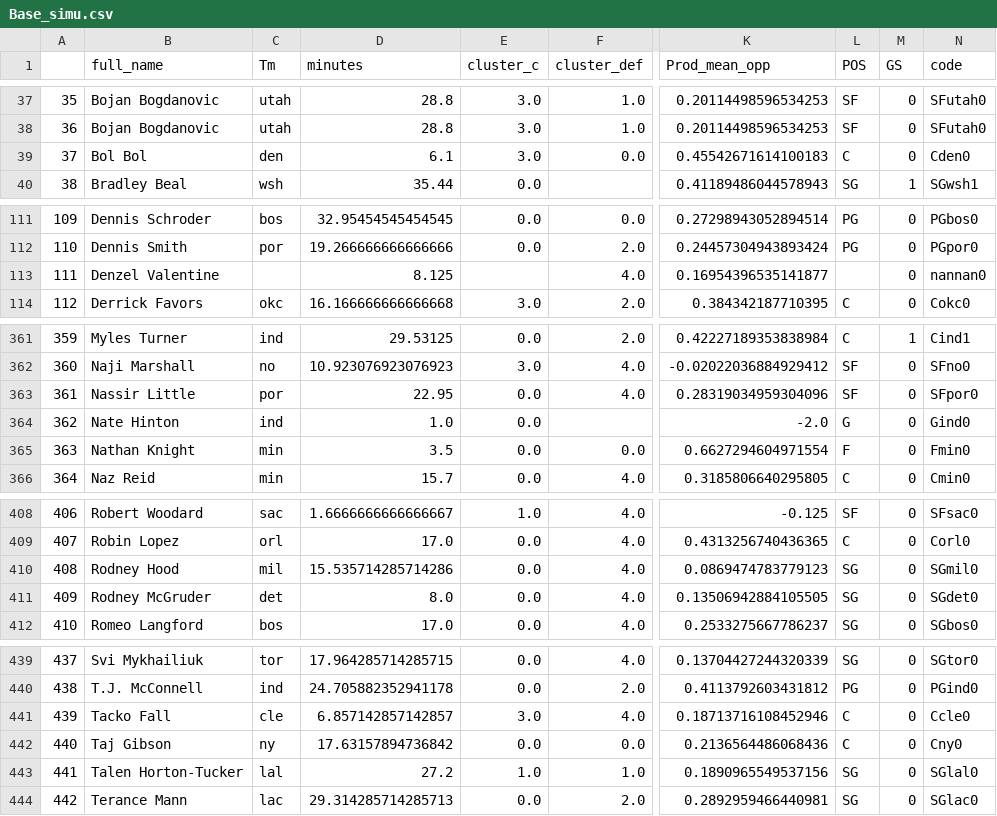
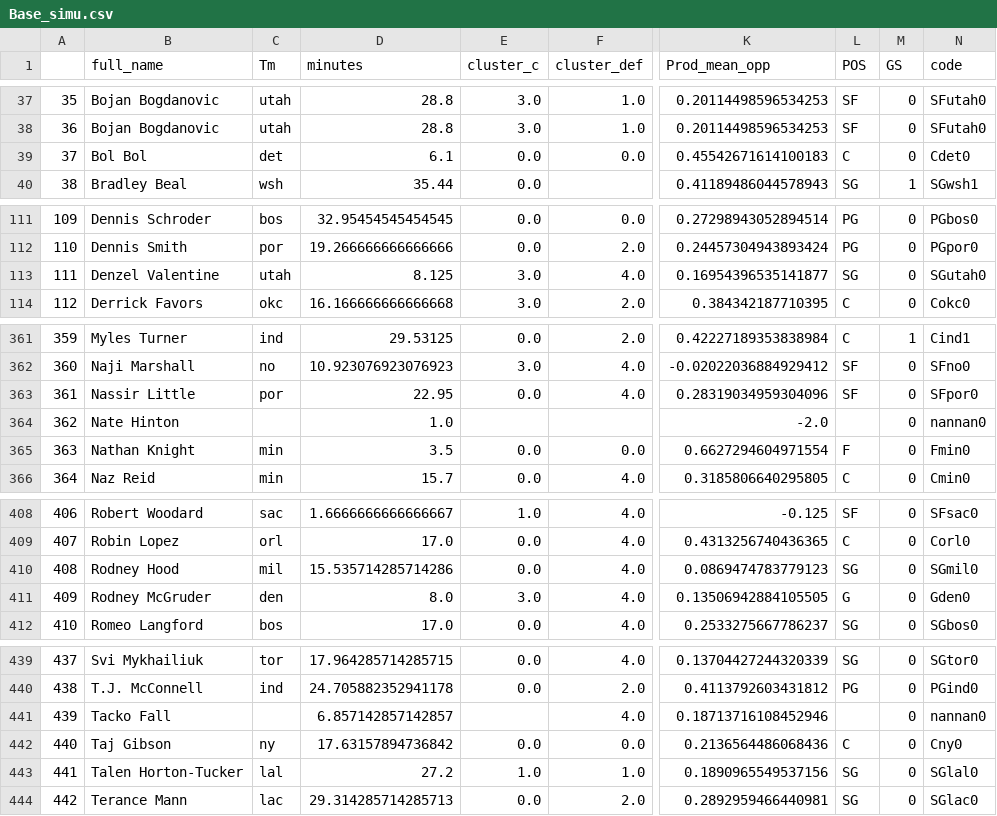
Before and after one commit to BastienChicot/NBApp_streamlit, a CSV file: data/Base_simu.csv, drawn as a sheet; only a part is shown, gaps mark what is left out; the diff covers the shown part only; the diff names each change by its address in the sheet, - before the commit and + after, or states it on an @@ line.

```diff
--- a/data/Base_simu.csv
+++ b/data/Base_simu.csv
-C39 (Tm): den
+C39 (Tm): det
-E39 (cluster_c): 3.0
+E39 (cluster_c): 0.0
-N39 (code): Cden0
+N39 (code): Cdet0
-C113 (Tm): (empty)
+C113 (Tm): utah
-E113 (cluster_c): (empty)
+E113 (cluster_c): 3.0
-L113 (POS): (empty)
+L113 (POS): SG
-N113 (code): nannan0
+N113 (code): SGutah0
-C364 (Tm): ind
+C364 (Tm): (empty)
-E364 (cluster_c): 0.0
+E364 (cluster_c): (empty)
-L364 (POS): G
+L364 (POS): (empty)
-N364 (code): Gind0
+N364 (code): nannan0
-C411 (Tm): det
+C411 (Tm): den
-E411 (cluster_c): 0.0
+E411 (cluster_c): 3.0
-L411 (POS): SG
+L411 (POS): G
-N411 (code): SGdet0
+N411 (code): Gden0
-C441 (Tm): cle
+C441 (Tm): (empty)
-E441 (cluster_c): 3.0
+E441 (cluster_c): (empty)
-L441 (POS): C
+L441 (POS): (empty)
-N441 (code): Ccle0
+N441 (code): nannan0
```
Also changed, not shown: 3 edited cells elsewhere in this file, Config/roster.csv, data/quinte.csv, 12 other files.
